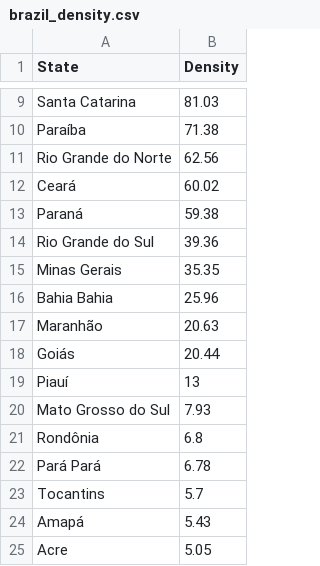
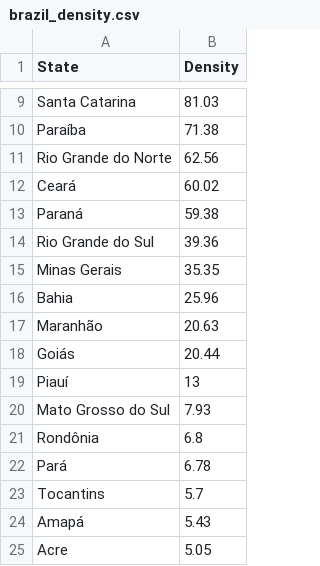
Before and after one commit to fernsdan/fernsdan.github.io, a CSV file: brazil_density.csv, drawn as a sheet; only a part is shown, gaps mark what is left out.

Commit message:
Update brazil_density.csv

```diff
--- a/brazil_density.csv
+++ b/brazil_density.csv
@@ -15,3 +15,3 @@ Rio Grande do Sul,39.36
 Minas Gerais,35.35
-Bahia Bahia,25.96
+Bahia,25.96
 Maranhão,20.63
@@ -21,3 +21,3 @@ Mato Grosso do Sul,7.93
 Rondônia,6.8
-Pará Pará,6.78
+Pará,6.78
 Tocantins,5.7
```
